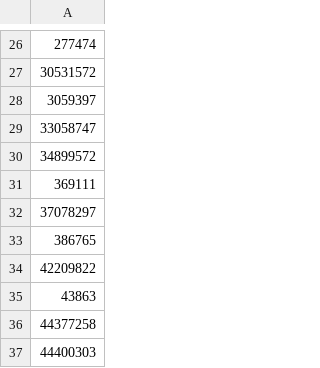
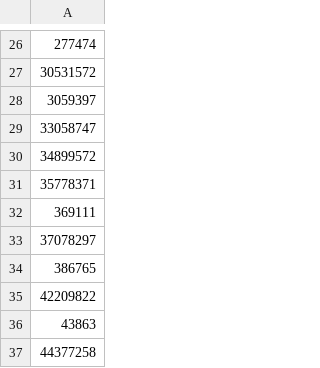
Before and after one commit to i-am-logger/SC-election-2025, a CSV file: endorsersAsked.csv, drawn as a sheet; only a part is shown, gaps mark what is left out; the shorter side is filled out with more unchanged rows.

```diff
--- a/endorsersAsked.csv
+++ b/endorsersAsked.csv
@@ -30,2 +30,3 @@
 34899572
+35778371
 369111
```
